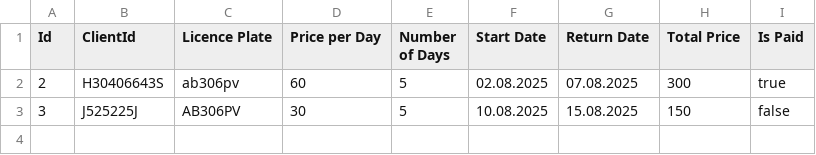
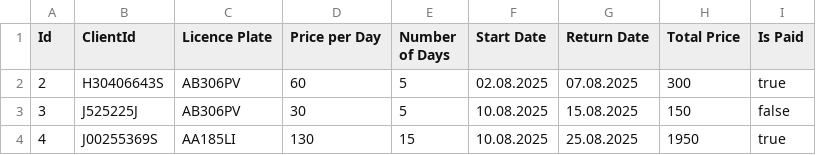
Before and after one commit to klodjanmata/JavaTirana52, a CSV file: CarRentalFiles/Rentals.csv, drawn as a sheet.

```diff
--- a/CarRentalFiles/Rentals.csv
+++ b/CarRentalFiles/Rentals.csv
@@ -1,3 +1,4 @@
 Id , ClientId , Licence Plate , Price per Day , Number of Days , Start Date , Return Date ,Total Price , Is Paid
-2,H30406643S,ab306pv,60,5,02.08.2025,07.08.2025,300,true
+2,H30406643S,AB306PV,60,5,02.08.2025,07.08.2025,300,true
 3,J525225J,AB306PV,30,5,10.08.2025,15.08.2025,150,false
+4,J00255369S,AA185LI,130,15,10.08.2025,25.08.2025,1950,true
```
Also changed, not shown: CarRentalFiles/Vehicles.csv, 13 other files.
